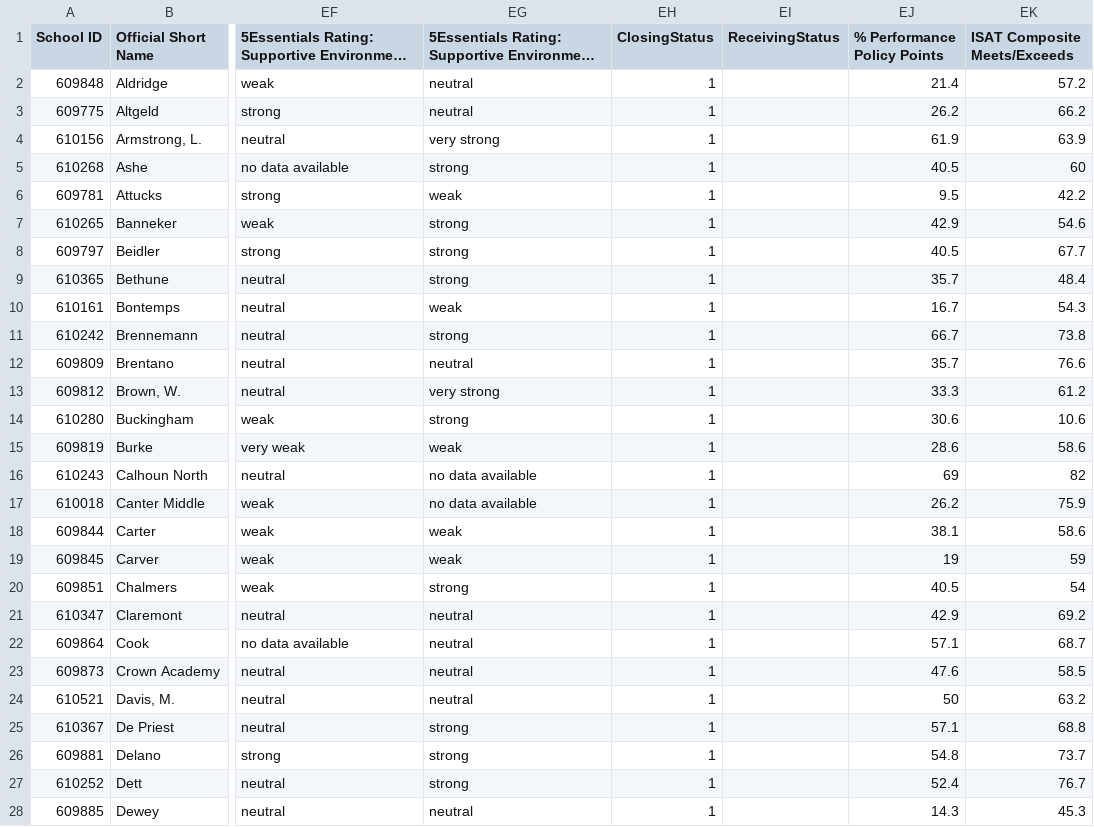
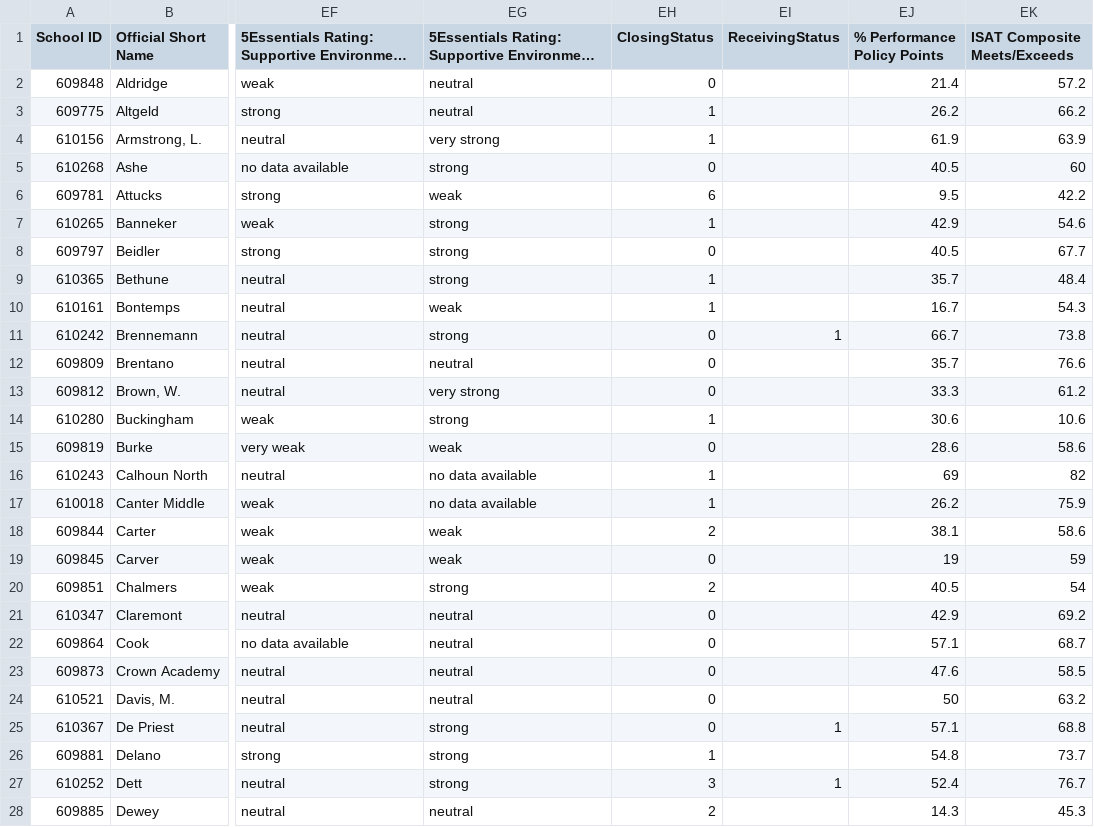
Before and after one commit to amtamayo/schoolcuts, a CSV file: lib/tasks/data/schools.csv, drawn as a sheet; only a part is shown, gaps mark what is left out; long unchanged cells end in …; the diff covers the shown part only; the diff names each change by its address in the sheet, - before the commit and + after, or states it on an @@ line.

Commit message:
Updates to source school data

```diff
--- a/lib/tasks/data/schools.csv
+++ b/lib/tasks/data/schools.csv
-EH2 (ClosingStatus): 1
+EH2 (ClosingStatus): 0
-EH5 (ClosingStatus): 1
+EH5 (ClosingStatus): 0
-EH6 (ClosingStatus): 1
+EH6 (ClosingStatus): 6
-EH8 (ClosingStatus): 1
+EH8 (ClosingStatus): 0
-EH11:EH13 (ClosingStatus): 1
+EH11:EH13 (ClosingStatus): 0
-EI11 (ReceivingStatus): (empty)
+EI11 (ReceivingStatus): 1
-EH15 (ClosingStatus): 1
+EH15 (ClosingStatus): 0
-EH18 (ClosingStatus): 1
+EH18 (ClosingStatus): 2
-EH19 (ClosingStatus): 1
+EH19 (ClosingStatus): 0
-EH20 (ClosingStatus): 1
+EH20 (ClosingStatus): 2
-EH21:EH25 (ClosingStatus): 1
+EH21:EH25 (ClosingStatus): 0
-EI25 (ReceivingStatus): (empty)
+EI25 (ReceivingStatus): 1
-EH27 (ClosingStatus): 1
+EH27 (ClosingStatus): 3
-EI27 (ReceivingStatus): (empty)
+EI27 (ReceivingStatus): 1
-EH28 (ClosingStatus): 1
+EH28 (ClosingStatus): 2
```
Also changed, not shown: 116 edited cells elsewhere in this file, 1 other file.
